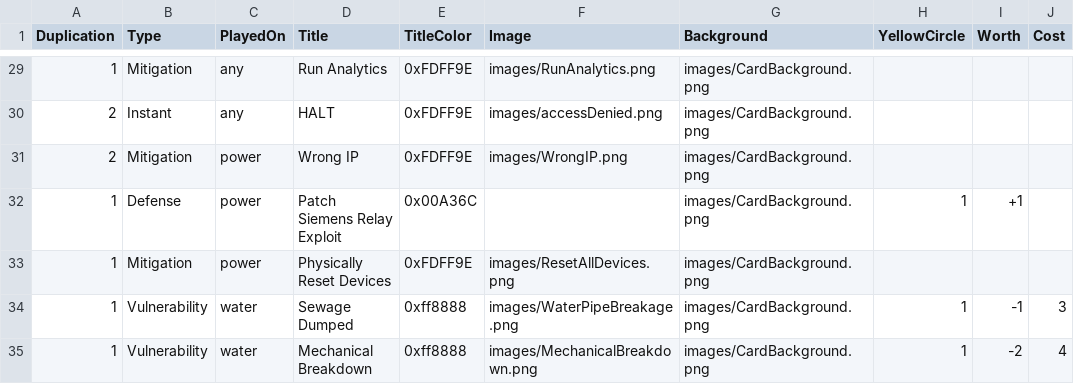
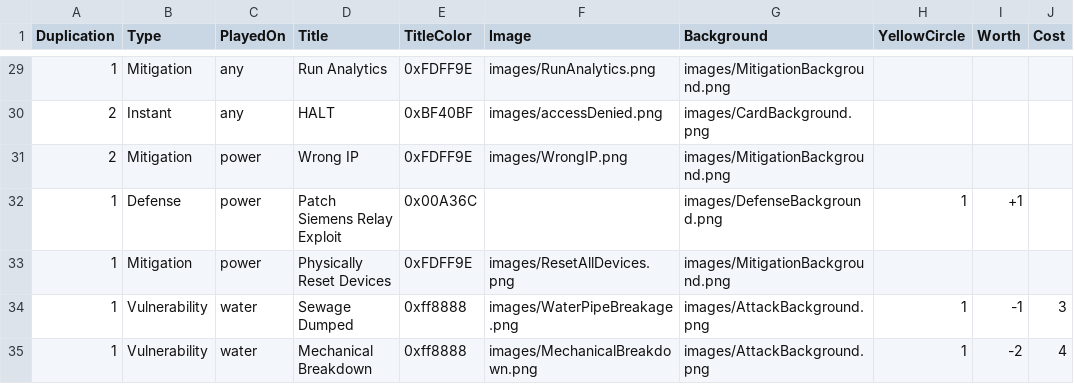
Before and after one commit to profjdbayliss/accessDenied, a CSV file: PhysicalCardGame/csvFiles/powerCards.csv, drawn as a sheet; only a part is shown, gaps mark what is left out; the diff covers the shown part only; the diff names each change by its address in the sheet, - before the commit and + after, or states it on an @@ line.

Commit message:
Updated physical card game info and images.

```diff
--- a/PhysicalCardGame/csvFiles/powerCards.csv
+++ b/PhysicalCardGame/csvFiles/powerCards.csv
-G29 (Background): images/CardBackground.png
+G29 (Background): images/MitigationBackground.png
-E30 (TitleColor): 0xFDFF9E
+E30 (TitleColor): 0xBF40BF
-G31 (Background): images/CardBackground.png
+G31 (Background): images/MitigationBackground.png
-G32 (Background): images/CardBackground.png
+G32 (Background): images/DefenseBackground.png
-G33 (Background): images/CardBackground.png
+G33 (Background): images/MitigationBackground.png
-G34:G35 (Background): images/CardBackground.png
+G34:G35 (Background): images/AttackBackground.png
```
Also changed, not shown: 25 edited cells elsewhere in this file, PhysicalCardGame/csvFiles/waterCards.csv, 19 other files.
